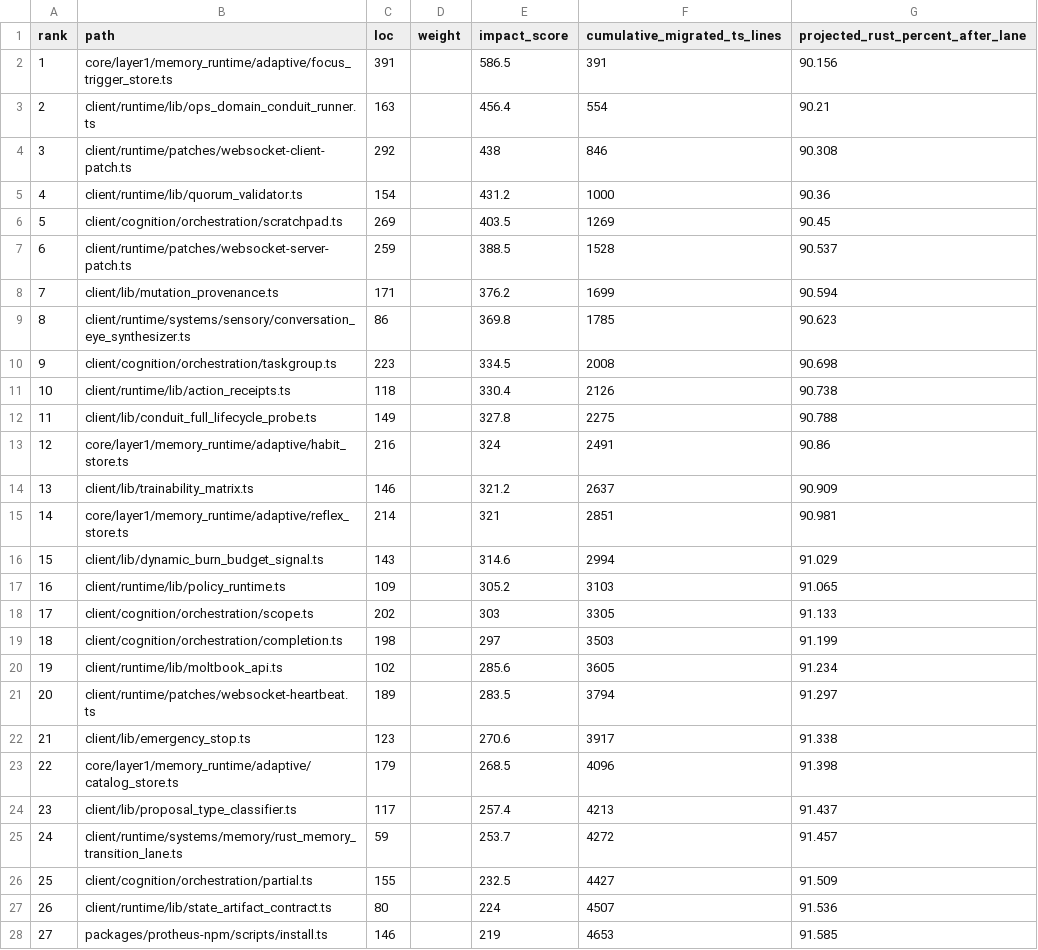
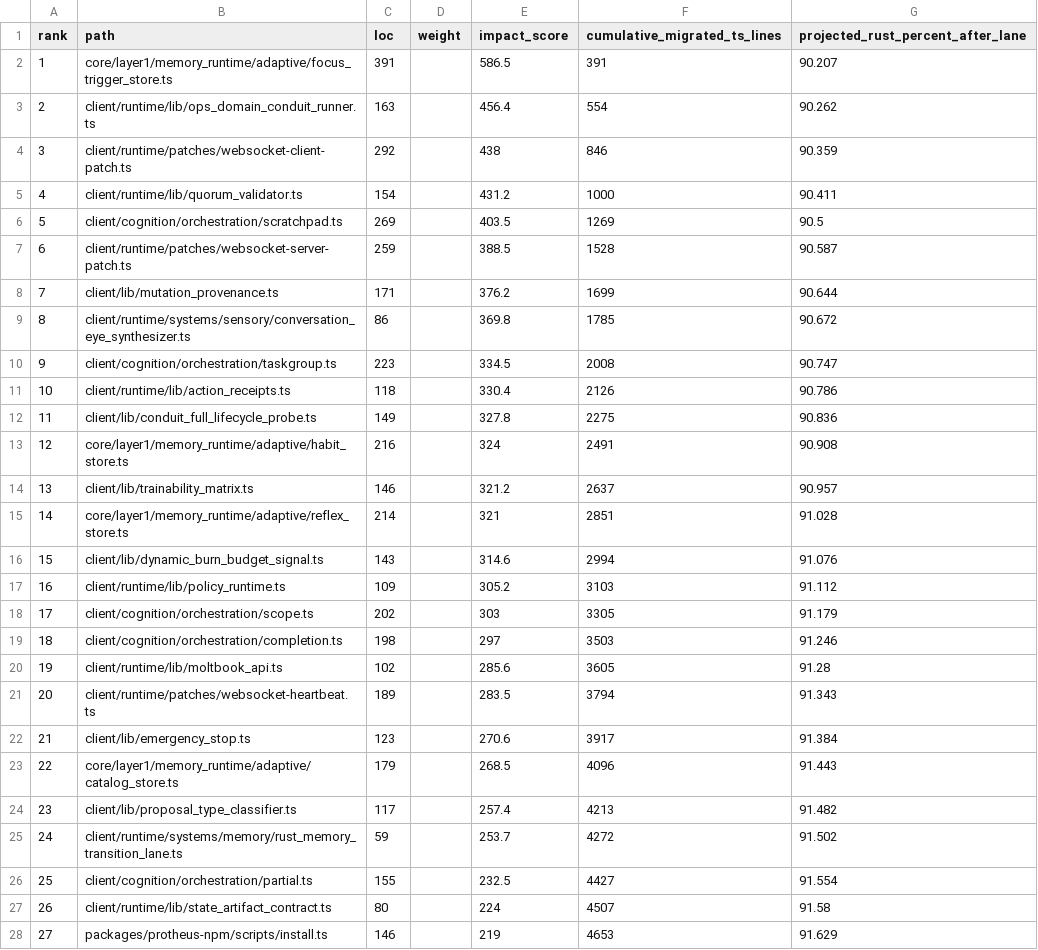
Before and after one commit to jakerslam/protheus, a CSV file: docs/client/generated/RUST60_TS_HOTPATHS_RANKED_FULL.csv, drawn as a sheet; only a part is shown; the diff covers the shown part only.

```diff
--- a/docs/client/generated/RUST60_TS_HOTPATHS_RANKED_FULL.csv
+++ b/docs/client/generated/RUST60_TS_HOTPATHS_RANKED_FULL.csv
@@ -1,28 +1,28 @@
 rank,path,loc,weight,impact_score,cumulative_migrated_ts_lines,projected_rust_percent_after_lane
-1,core/layer1/memory_runtime/adaptive/focus_trigger_store.ts,391,,586.5,391,90.156
-2,client/runtime/lib/ops_domain_conduit_runner.ts,163,,456.4,554,90.21
-3,client/runtime/patches/websocket-client-patch.ts,292,,438,846,90.308
-4,client/runtime/lib/quorum_validator.ts,154,,431.2,1000,90.36
-5,client/cognition/orchestration/scratchpad.ts,269,,403.5,1269,90.45
-6,client/runtime/patches/websocket-server-patch.ts,259,,388.5,1528,90.537
-7,client/lib/mutation_provenance.ts,171,,376.2,1699,90.594
-8,client/runtime/systems/sensory/conversation_eye_synthesizer.ts,86,,369.8,1785,90.623
-9,client/cognition/orchestration/taskgroup.ts,223,,334.5,2008,90.698
-10,client/runtime/lib/action_receipts.ts,118,,330.4,2126,90.738
-11,client/lib/conduit_full_lifecycle_probe.ts,149,,327.8,2275,90.788
-12,core/layer1/memory_runtime/adaptive/habit_store.ts,216,,324,2491,90.86
-13,client/lib/trainability_matrix.ts,146,,321.2,2637,90.909
-14,core/layer1/memory_runtime/adaptive/reflex_store.ts,214,,321,2851,90.981
-15,client/lib/dynamic_burn_budget_signal.ts,143,,314.6,2994,91.029
-16,client/runtime/lib/policy_runtime.ts,109,,305.2,3103,91.065
-17,client/cognition/orchestration/scope.ts,202,,303,3305,91.133
-18,client/cognition/orchestration/completion.ts,198,,297,3503,91.199
-19,client/runtime/lib/moltbook_api.ts,102,,285.6,3605,91.234
-20,client/runtime/patches/websocket-heartbeat.ts,189,,283.5,3794,91.297
-21,client/lib/emergency_stop.ts,123,,270.6,3917,91.338
-22,core/layer1/memory_runtime/adaptive/catalog_store.ts,179,,268.5,4096,91.398
-23,client/lib/proposal_type_classifier.ts,117,,257.4,4213,91.437
-24,client/runtime/systems/memory/rust_memory_transition_lane.ts,59,,253.7,4272,91.457
-25,client/cognition/orchestration/partial.ts,155,,232.5,4427,91.509
-26,client/runtime/lib/state_artifact_contract.ts,80,,224,4507,91.536
-27,packages/protheus-npm/scripts/install.ts,146,,219,4653,91.585
+1,core/layer1/memory_runtime/adaptive/focus_trigger_store.ts,391,,586.5,391,90.207
+2,client/runtime/lib/ops_domain_conduit_runner.ts,163,,456.4,554,90.262
+3,client/runtime/patches/websocket-client-patch.ts,292,,438,846,90.359
+4,client/runtime/lib/quorum_validator.ts,154,,431.2,1000,90.411
+5,client/cognition/orchestration/scratchpad.ts,269,,403.5,1269,90.5
+6,client/runtime/patches/websocket-server-patch.ts,259,,388.5,1528,90.587
+7,client/lib/mutation_provenance.ts,171,,376.2,1699,90.644
+8,client/runtime/systems/sensory/conversation_eye_synthesizer.ts,86,,369.8,1785,90.672
+9,client/cognition/orchestration/taskgroup.ts,223,,334.5,2008,90.747
+10,client/runtime/lib/action_receipts.ts,118,,330.4,2126,90.786
+11,client/lib/conduit_full_lifecycle_probe.ts,149,,327.8,2275,90.836
+12,core/layer1/memory_runtime/adaptive/habit_store.ts,216,,324,2491,90.908
+13,client/lib/trainability_matrix.ts,146,,321.2,2637,90.957
+14,core/layer1/memory_runtime/adaptive/reflex_store.ts,214,,321,2851,91.028
+15,client/lib/dynamic_burn_budget_signal.ts,143,,314.6,2994,91.076
+16,client/runtime/lib/policy_runtime.ts,109,,305.2,3103,91.112
+17,client/cognition/orchestration/scope.ts,202,,303,3305,91.179
+18,client/cognition/orchestration/completion.ts,198,,297,3503,91.246
+19,client/runtime/lib/moltbook_api.ts,102,,285.6,3605,91.28
+20,client/runtime/patches/websocket-heartbeat.ts,189,,283.5,3794,91.343
+21,client/lib/emergency_stop.ts,123,,270.6,3917,91.384
+22,core/layer1/memory_runtime/adaptive/catalog_store.ts,179,,268.5,4096,91.443
+23,client/lib/proposal_type_classifier.ts,117,,257.4,4213,91.482
+24,client/runtime/systems/memory/rust_memory_transition_lane.ts,59,,253.7,4272,91.502
+25,client/cognition/orchestration/partial.ts,155,,232.5,4427,91.554
+26,client/runtime/lib/state_artifact_contract.ts,80,,224,4507,91.58
+27,packages/protheus-npm/scripts/install.ts,146,,219,4653,91.629
```
Also changed, not shown: 84 edited cells elsewhere in this file, 8 other files.
